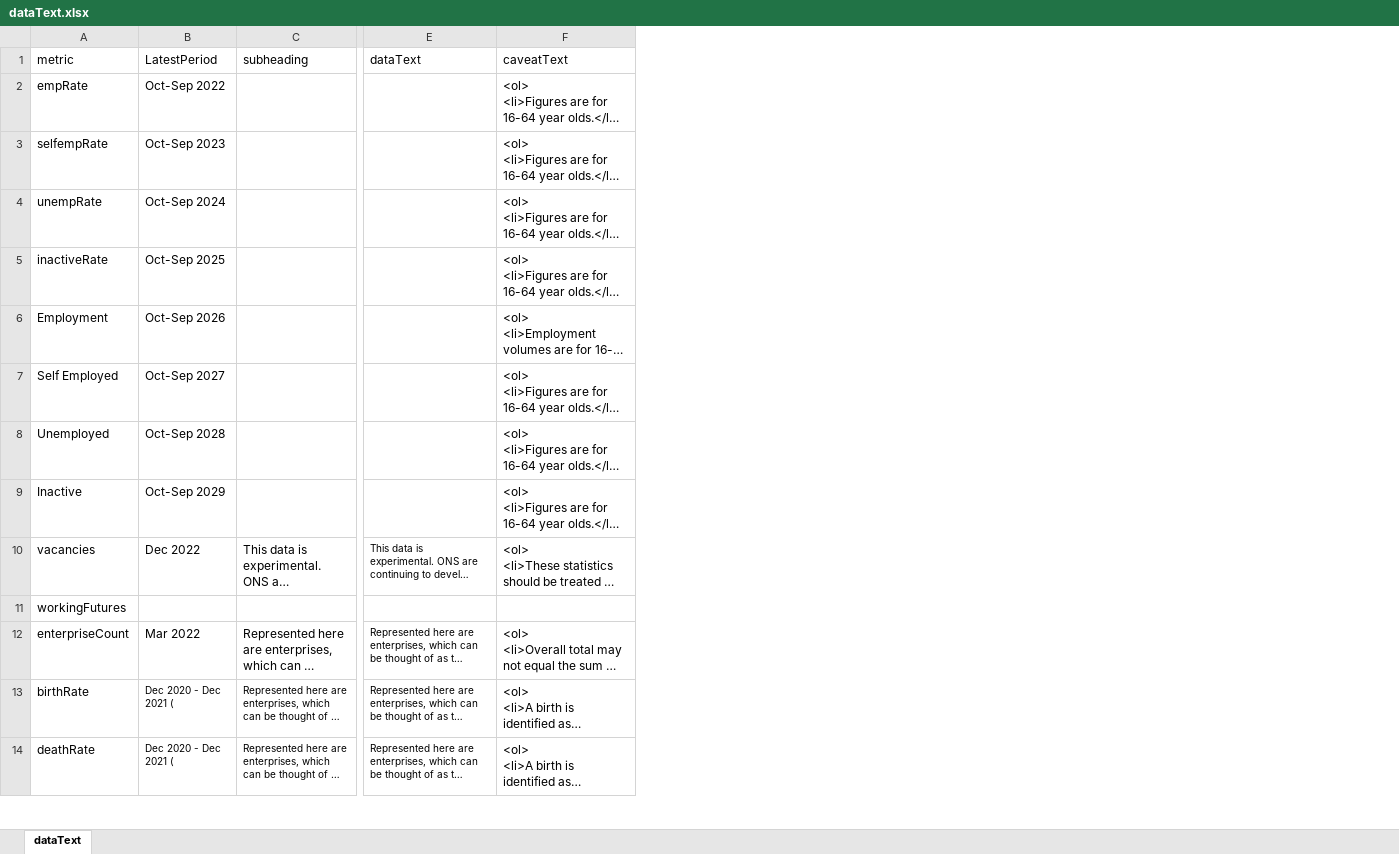
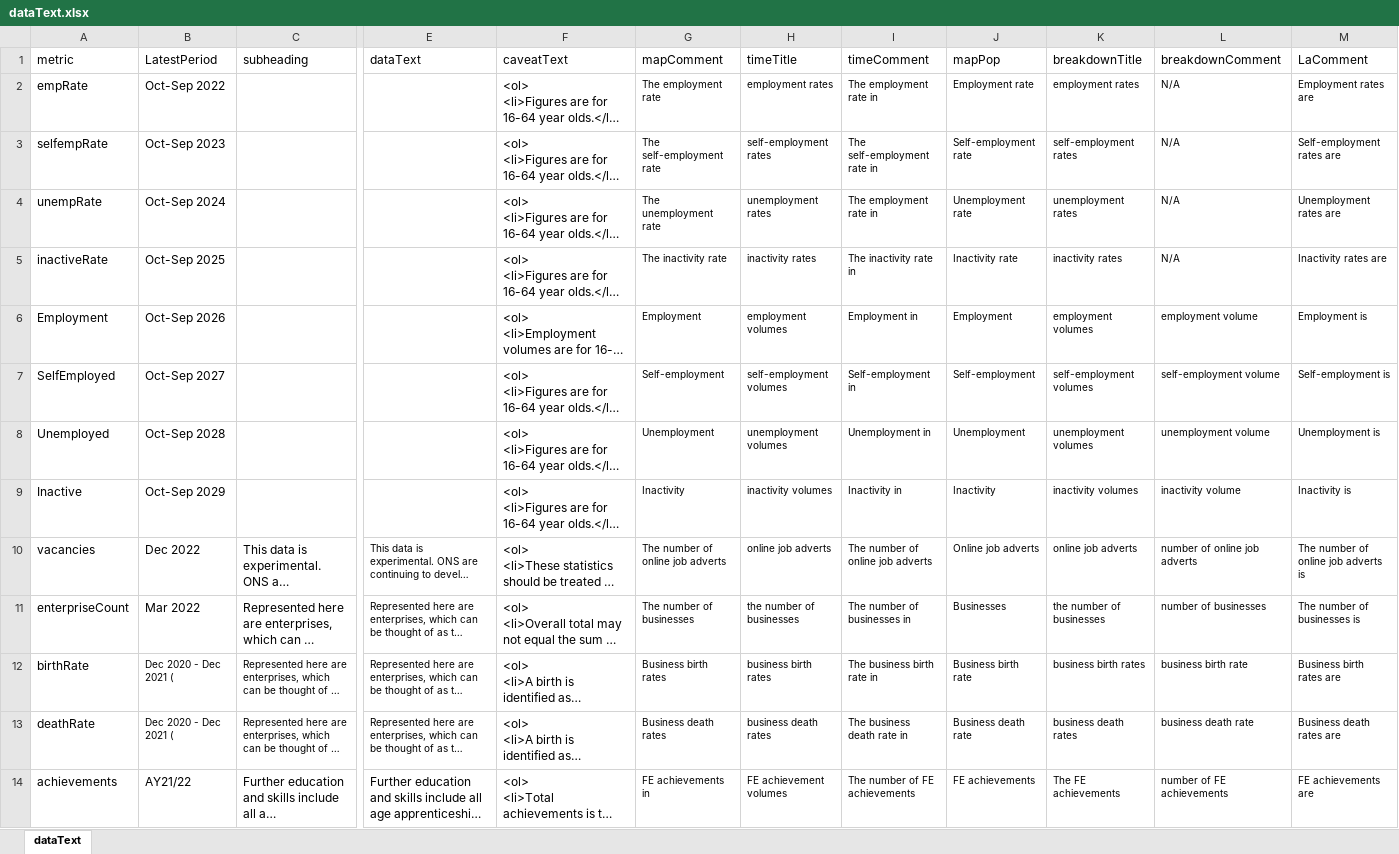
Before and after one commit to dfe-analytical-services/lsip_dashboard, an Excel workbook: Data/19_dataText/dataText.xlsx, sheet dataText, drawn as a sheet; only a part is shown, gaps mark what is left out; long unchanged cells end in …; values as stored, in another font and other column widths than the file's, no borders; the diff covers the shown part only; the diff names each change by its address in the sheet, - before the commit and + after, or states it on an @@ line.

Commit message:
added all of harris text based changes

```diff
--- a/Data/19_dataText/dataText.xlsx (sheet dataText)
+++ b/Data/19_dataText/dataText.xlsx (sheet dataText)
+column G (mapComment), rows 2-13: The employment rate | The self-employment rate | The unemployment rate | The inactivity rate | Employment | Self-employment | Unemployment | Inactivity | The number of online job adverts | The number of businesses | Business birth rates | Business death rates
+column H (timeTitle), rows 2-13: employment rates | self-employment rates | unemployment rates | inactivity rates | employment volumes | self-employment volumes | unemployment volumes | inactivity volumes | online job adverts | the number of businesses | business birth rates | business death rates
+column I (timeComment), rows 2-13: The employment rate in | The self-employment rate in | The employment rate in | The inactivity rate in | Employment in | Self-employment in | Unemployment in | Inactivity in | The number of online job adverts | The number of businesses in | The business birth rate in | The business death rate in
+column J (mapPop), rows 2-13: Employment rate | Self-employment rate | Unemployment rate | Inactivity rate | Employment | Self-employment | Unemployment | Inactivity | Online job adverts | Businesses | Business birth rate | Business death rate
+column K (breakdownTitle), rows 2-13: employment rates | self-employment rates | unemployment rates | inactivity rates | employment volumes | self-employment volumes | unemployment volumes | inactivity volumes | online job adverts | the number of businesses | business birth rates | business death rates
+column L (breakdownComment), rows 2-13: N/A | N/A | N/A | N/A | employment volume | self-employment volume | unemployment volume | inactivity volume | number of online job adverts | number of businesses | business birth rate | business death rate
+column M (LaComment), rows 2-13: Employment rates are | Self-employment rates are | Unemployment rates are | Inactivity rates are | Employment is | Self-employment is | Unemployment is | Inactivity is | The number of online job adverts is | The number of businesses is | Business birth rates are | Business death rates are
-A7 (metric): Self Employed
+A7 (metric): SelfEmployed
@@ row 11 moved to row 21: workingFutures @@
@@ row 18 moved to row 14: achievements @@
```
Also changed, not shown: 3 moved rows elsewhere in this sheet, 7 other files.
